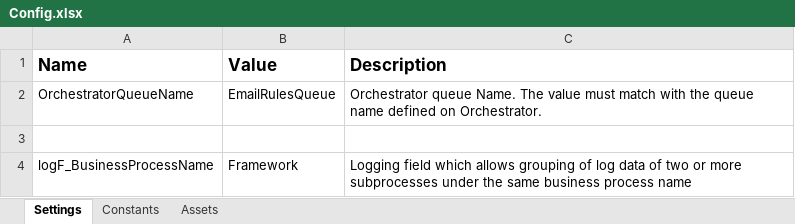
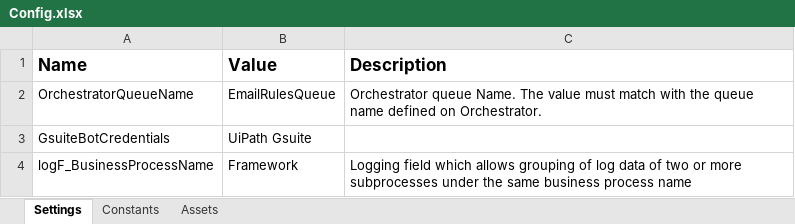
Before and after one commit to 201019-UiPath/Jewlz-TheBoyz-PlaylistAutomation-P2, an Excel workbook: Project2Final/Data/Config.xlsx, sheet Settings, drawn as a sheet; values as stored, in another font and other column widths than the file's, no borders; the diff names each change by its address in the sheet, - before the commit and + after, or states it on an @@ line.

```diff
--- a/Project2Final/Data/Config.xlsx (sheet Settings)
+++ b/Project2Final/Data/Config.xlsx (sheet Settings)
-row 3: (empty)
+row 3: GsuiteBotCredentials | UiPath Gsuite
```
Also changed, not shown: 20 other files.
